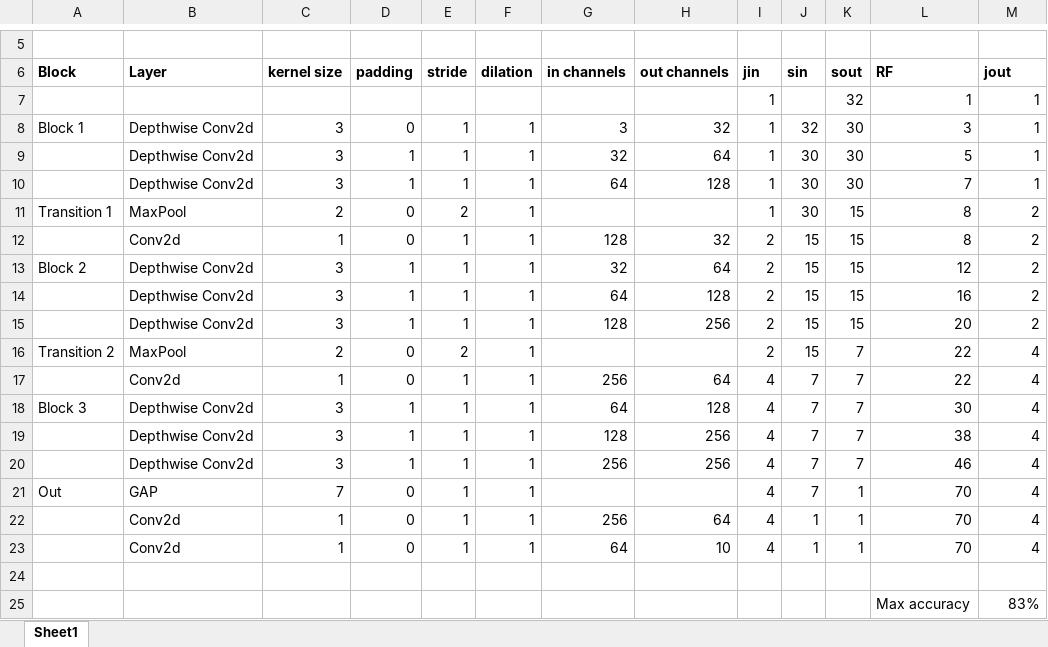
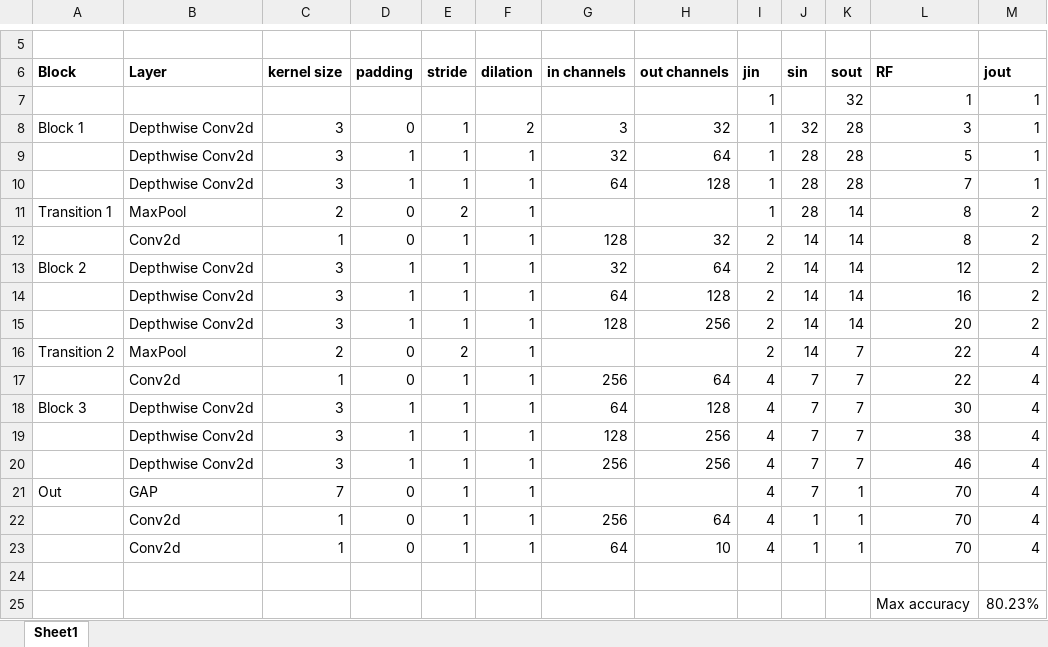
Before and after one commit to firekind/EVA5, an Excel workbook: Phase-1/Session-7/receptive fields.xlsx, sheet Sheet1, drawn as a sheet; only a part is shown, gaps mark what is left out; values as stored, in another font and other column widths than the file's, no borders; charts and pictures not drawn; the diff names each change by its address in the sheet, - before the commit and + after, or states it on an @@ line.

Commit message:
added second iteration of assignment 7 (with one dilated kernel)

```diff
--- a/Phase-1/Session-7/receptive fields.xlsx (sheet Sheet1)
+++ b/Phase-1/Session-7/receptive fields.xlsx (sheet Sheet1)
-F8 (dilation): 1
+F8 (dilation): 2
-K8:K10 (sout): 30
+K8:K10 (sout): 28
-J9:J11 (sin): 30
+J9:J11 (sin): 28
-K11:K15 (sout): 15
+K11:K15 (sout): 14
-J12:J16 (sin): 15
+J12:J16 (sin): 14
-M25 (jout): 83%
+M25 (jout): 80.23%
```
Also changed, not shown: 1 other file.
